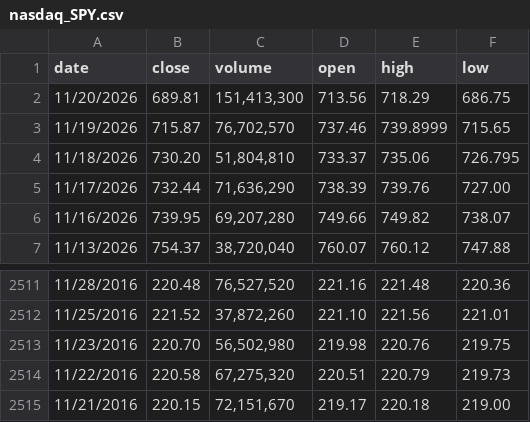
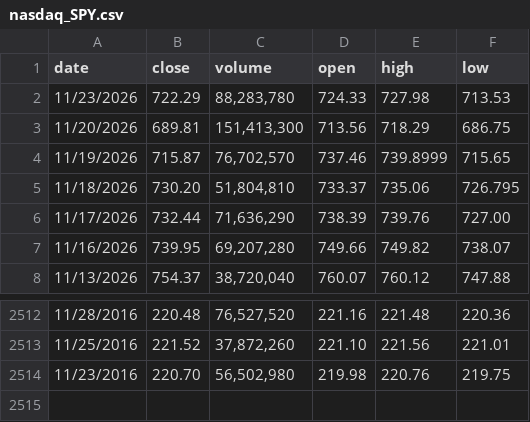
Before and after one commit to Wangxian111/usstockcrash, a CSV file: data/raw/nasdaq_SPY.csv, drawn as a sheet; only a part is shown, gaps mark what is left out; removed rows and columns are numbered as before the commit, all else as after; the diff names each change by its address in the sheet, - before the commit and + after, or states it on an @@ line.

```diff
--- a/data/raw/nasdaq_SPY.csv
+++ b/data/raw/nasdaq_SPY.csv
+row 2: 11/23/2026 | 722.29 | 88,283,780 | 724.33 | 727.98 | 713.53
-row 2514: 11/22/2016 | 220.58 | 67,275,320 | 220.51 | 220.79 | 219.73
-row 2515: 11/21/2016 | 220.15 | 72,151,670 | 219.17 | 220.18 | 219.00
```
Also changed, not shown: data/backtest_score_daily.csv, data/raw/cboe_VIX.csv, 16 other files.
